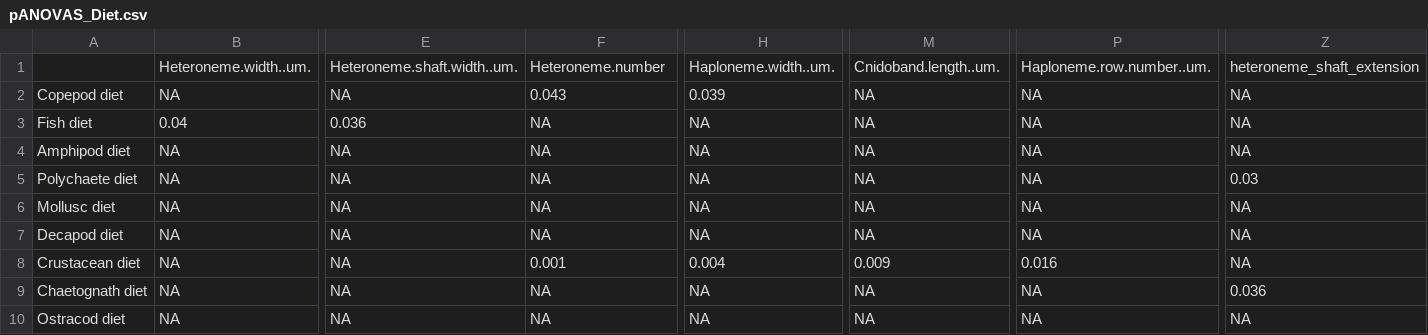
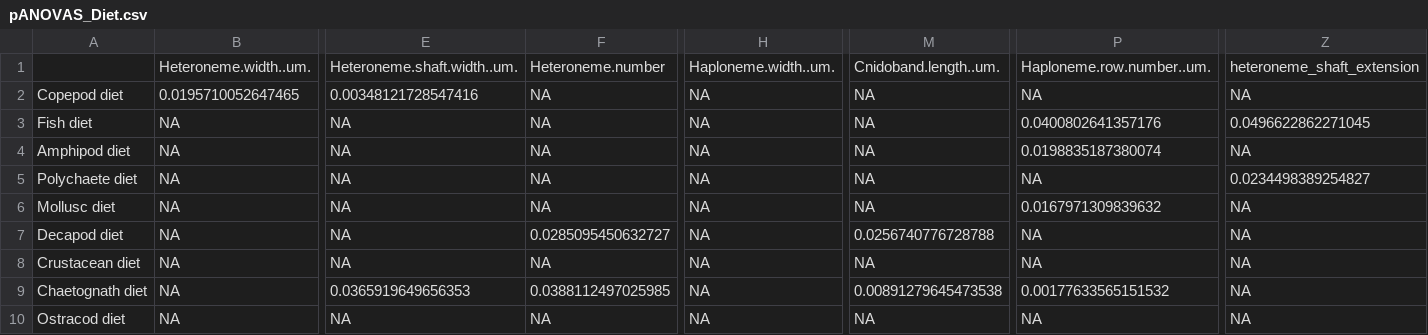
Before and after one commit to dunnlab/tentilla_morph, a CSV file: pANOVAS_Diet.csv, drawn as a sheet; only a part is shown, gaps mark what is left out; the diff covers the shown part only; the diff names each change by its address in the sheet, - before the commit and + after, or states it on an @@ line.

```diff
--- a/pANOVAS_Diet.csv
+++ b/pANOVAS_Diet.csv
-B2: NA
+B2: 0.0195710052647465
-E2: NA
+E2: 0.00348121728547416
-F2: 0.043
+F2: NA
-H2: 0.039
+H2: NA
-B3: 0.04
+B3: NA
-E3: 0.036
+E3: NA
-P3: NA
+P3: 0.0400802641357176
-Z3: NA
+Z3: 0.0496622862271045
-P4: NA
+P4: 0.0198835187380074
-Z5: 0.03
+Z5: 0.0234498389254827
-P6: NA
+P6: 0.0167971309839632
-F7: NA
+F7: 0.0285095450632727
-M7: NA
+M7: 0.0256740776728788
-F8: 0.001
+F8: NA
-H8: 0.004
+H8: NA
-M8: 0.009
+M8: NA
-P8: 0.016
+P8: NA
-E9: NA
+E9: 0.0365919649656353
-F9: NA
+F9: 0.0388112497025985
-M9: NA
+M9: 0.00891279645473538
-P9: NA
+P9: 0.00177633565151532
-Z9: 0.036
+Z9: NA
```
Also changed, not shown: 16 edited cells elsewhere in this file, PGLS_SIGN_DietPP.csv, PhylosignalsWSE_log.csv, 37 other files.
